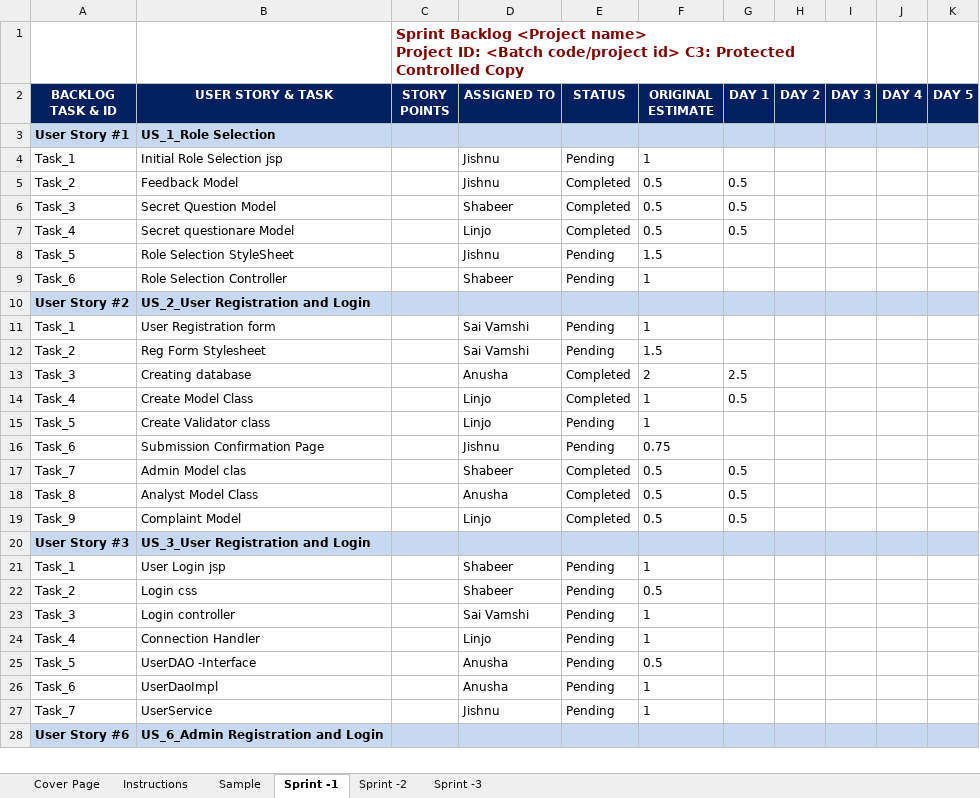
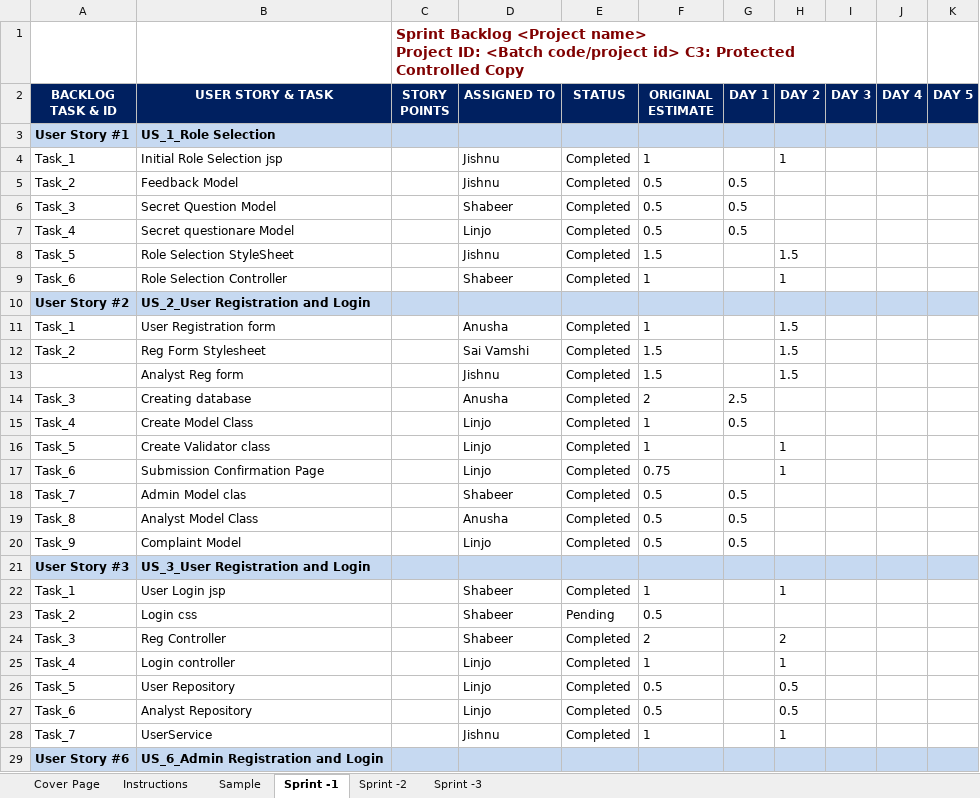
Before and after one commit to linjorejoy/Online-customer-care-and-Service-centre, an Excel workbook: Design Phase/Project Documentation/01-Sprint_Backlog-(Project_Id)-(Project_Name)_v1.0.xlsx, sheet Sprint -1, drawn as a sheet; only a part is shown; values as stored, in another font and other column widths than the file's, no borders; charts and pictures not drawn; removed rows and columns are numbered as before the commit, all else as after; the diff covers the shown part only; the diff names each change by its address in the sheet, - before the commit and + after, or states it on an @@ line.

Commit message:
sprint backlog updated

```diff
--- a/Design Phase/Project Documentation/01-Sprint_Backlog-(Project_Id)-(Project_Name)_v1.0.xlsx (sheet Sprint -1)
+++ b/Design Phase/Project Documentation/01-Sprint_Backlog-(Project_Id)-(Project_Name)_v1.0.xlsx (sheet Sprint -1)
-E4 (STATUS): Pending
+E4 (STATUS): Completed
-H4 (DAY 2): (empty)
+H4 (DAY 2): 1
-E8:E9 (STATUS): Pending
+E8:E9 (STATUS): Completed
-H8 (DAY 2): (empty)
+H8 (DAY 2): 1.5
-H9 (DAY 2): (empty)
+H9 (DAY 2): 1
-D11 (ASSIGNED TO): Sai Vamshi
+D11 (ASSIGNED TO): Anusha
-E11:E12 (STATUS): Pending
+E11:E12 (STATUS): Completed
-H11:H12 (DAY 2): (empty)
+H11:H12 (DAY 2): 1.5
+row 13:  | Analyst Reg form |  | Jishnu | Completed | 1.5 |  | 1.5
-E16:E17 (STATUS): Pending
+E16:E17 (STATUS): Completed
-H16:H17 (DAY 2): (empty)
+H16:H17 (DAY 2): 1
-D17 (ASSIGNED TO): Jishnu
+D17 (ASSIGNED TO): Linjo
-E22 (STATUS): Pending
+E22 (STATUS): Completed
-H22 (DAY 2): (empty)
+H22 (DAY 2): 1
+row 24: Task_3 | Reg Controller |  | Shabeer | Completed | 2 |  | 2
-A25 (BACKLOG TASK & ID): Task_3
+A25 (BACKLOG TASK & ID): Task_4
-D25 (ASSIGNED TO): Sai Vamshi
+D25 (ASSIGNED TO): Linjo
-E25 (STATUS): Pending
+E25 (STATUS): Completed
-H25 (DAY 2): (empty)
+H25 (DAY 2): 1
-row 24: Task_4 | Connection Handler |  | Linjo | Pending | 1
-row 25: Task_5 | UserDAO -Interface |  | Anusha | Pending | 0.5
-row 26: Task_6 | UserDaoImpl |  | Anusha | Pending | 1
+row 26: Task_5 | User Repository |  | Linjo | Completed | 0.5 |  | 0.5
+row 27: Task_6 | Analyst Repository |  | Linjo | Completed | 0.5 |  | 0.5
-E28 (STATUS): Pending
+E28 (STATUS): Completed
-H28 (DAY 2): (empty)
+H28 (DAY 2): 1
```
Also changed, not shown: 2 added rows, 2 removed rows and 11 edited cells elsewhere in this sheet, formulas that keep their value, charts or pictures, 2 other files.
